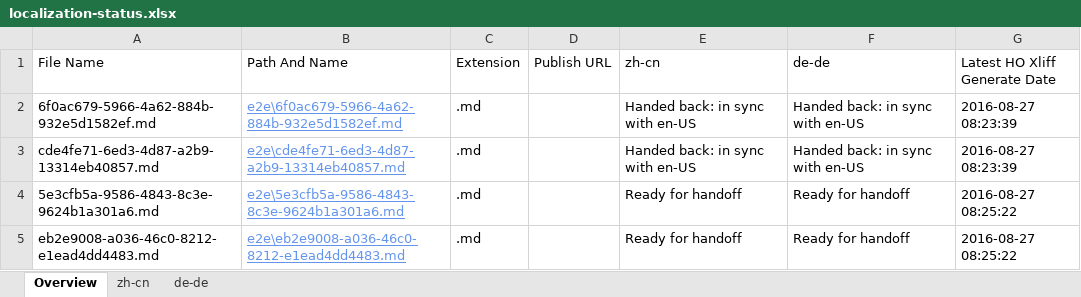
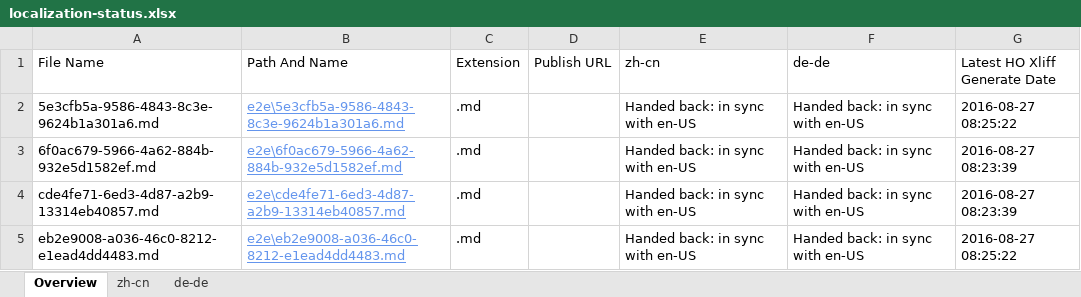
Before and after one commit to OpenLocalizationTestOrg/ol-test0-handback, an Excel workbook: ol-handback/OpenLocalizationTestOrg/ol-test0/ci/localization-status.xlsx, sheet Overview, drawn as a sheet; values as stored, in another font and other column widths than the file's, no borders; table styles not drawn; removed rows and columns are numbered as before the commit, all else as after; the diff names each change by its address in the sheet, - before the commit and + after, or states it on an @@ line.

```diff
--- a/ol-handback/OpenLocalizationTestOrg/ol-test0/ci/localization-status.xlsx (sheet Overview)
+++ b/ol-handback/OpenLocalizationTestOrg/ol-test0/ci/localization-status.xlsx (sheet Overview)
+row 2: 5e3cfb5a-9586-4843-8c3e-9624b1a301a6.md | e2e\5e3cfb5a-9586-4843-8c3e-9624b1a301a6.md | .md |  | Handed back: in sync with en-US | Handed back: in sync with en-US | 2016-08-27 08:25:22
-row 4: 5e3cfb5a-9586-4843-8c3e-9624b1a301a6.md | e2e\5e3cfb5a-9586-4843-8c3e-9624b1a301a6.md | .md |  | Ready for handoff | Ready for handoff | 2016-08-27 08:25:22
-E5 (zh-cn): Ready for handoff
+E5 (zh-cn): Handed back: in sync with en-US
-F5 (de-de): Ready for handoff
+F5 (de-de): Handed back: in sync with en-US
```
Also changed, not shown: sheet zh-cn, sheet de-de, 1 other file.
